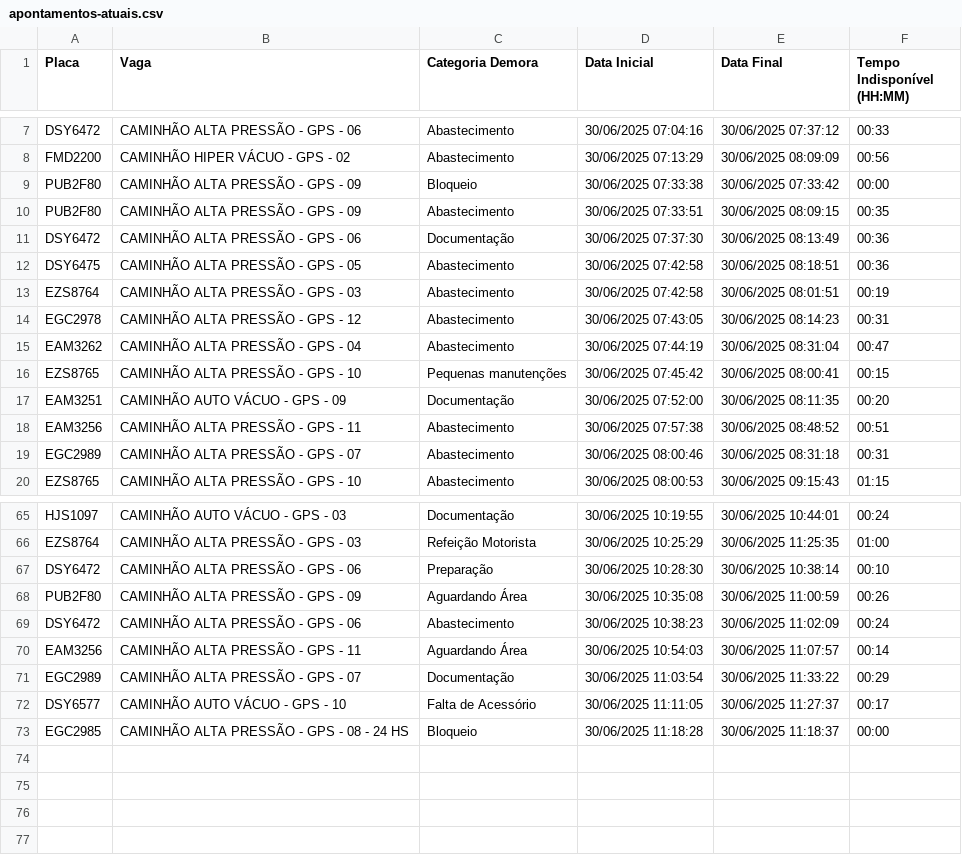
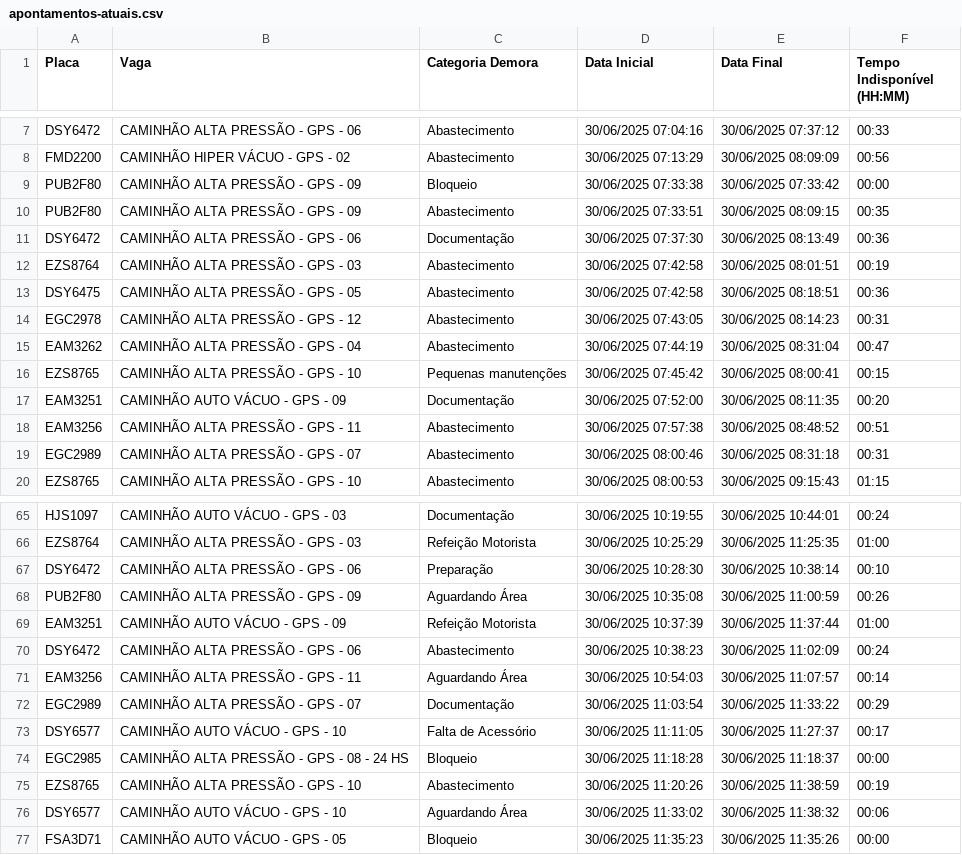
Before and after one commit to GrupoGps-Mecanizada/Apontamento-Dos-Tablets, a CSV file: data/apontamentos-atuais.csv, drawn as a sheet; only a part is shown, gaps mark what is left out.

Commit message:
🔄 Auto-refresh 35: 30/06/2025, 11:42:57

```diff
--- a/data/apontamentos-atuais.csv
+++ b/data/apontamentos-atuais.csv
@@ -11,4 +11,4 @@
 "DSY6472";"CAMINHÃO ALTA PRESSÃO - GPS - 06";"Documentação";"30/06/2025 07:37:30";"30/06/2025 08:13:49";"00:36"
+"EZS8764";"CAMINHÃO ALTA PRESSÃO - GPS - 03";"Abastecimento";"30/06/2025 07:42:58";"30/06/2025 08:01:51";"00:19"
 "DSY6475";"CAMINHÃO ALTA PRESSÃO - GPS - 05";"Abastecimento";"30/06/2025 07:42:58";"30/06/2025 08:18:51";"00:36"
-"EZS8764";"CAMINHÃO ALTA PRESSÃO - GPS - 03";"Abastecimento";"30/06/2025 07:42:58";"30/06/2025 08:01:51";"00:19"
 "EGC2978";"CAMINHÃO ALTA PRESSÃO - GPS - 12";"Abastecimento";"30/06/2025 07:43:05";"30/06/2025 08:14:23";"00:31"
@@ -68,2 +68,3 @@
 "PUB2F80";"CAMINHÃO ALTA PRESSÃO - GPS - 09";"Aguardando Área";"30/06/2025 10:35:08";"30/06/2025 11:00:59";"00:26"
+"EAM3251";"CAMINHÃO AUTO VÁCUO - GPS - 09";"Refeição Motorista";"30/06/2025 10:37:39";"30/06/2025 11:37:44";"01:00"
 "DSY6472";"CAMINHÃO ALTA PRESSÃO - GPS - 06";"Abastecimento";"30/06/2025 10:38:23";"30/06/2025 11:02:09";"00:24"
@@ -73 +74,4 @@
 "EGC2985";"CAMINHÃO ALTA PRESSÃO - GPS - 08 - 24 HS";"Bloqueio";"30/06/2025 11:18:28";"30/06/2025 11:18:37";"00:00"
+"EZS8765";"CAMINHÃO ALTA PRESSÃO - GPS - 10";"Abastecimento";"30/06/2025 11:20:26";"30/06/2025 11:38:59";"00:19"
+"DSY6577";"CAMINHÃO AUTO VÁCUO - GPS - 10";"Aguardando Área";"30/06/2025 11:33:02";"30/06/2025 11:38:32";"00:06"
+"FSA3D71";"CAMINHÃO AUTO VÁCUO - GPS - 05";"Bloqueio";"30/06/2025 11:35:23";"30/06/2025 11:35:26";"00:00"
```
